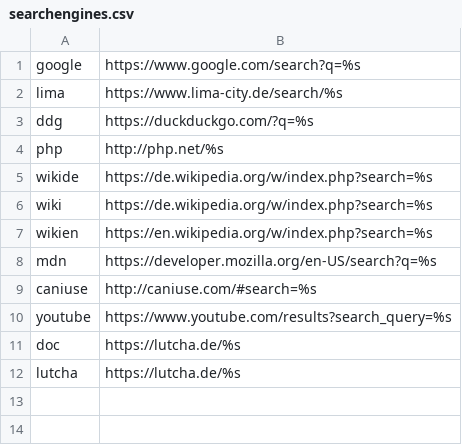
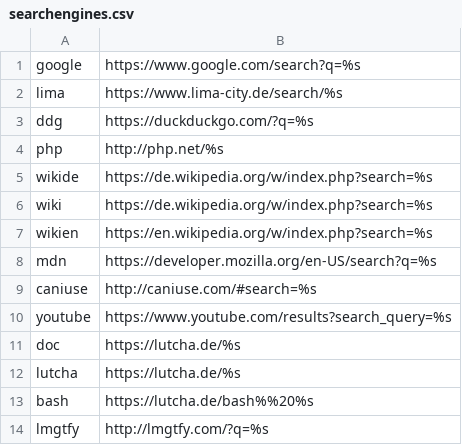
Before and after one commit to hackyourlife/orakel, a CSV file: searchengines.csv, drawn as a sheet.

Commit message:
Added bash and LMGTFY search engines

```diff
--- a/searchengines.csv
+++ b/searchengines.csv
@@ -12 +12,3 @@ doc;https://lutcha.de/%s
 lutcha;https://lutcha.de/%s
+bash;https://lutcha.de/bash%%20%s
+lmgtfy;http://lmgtfy.com/?q=%s
```
